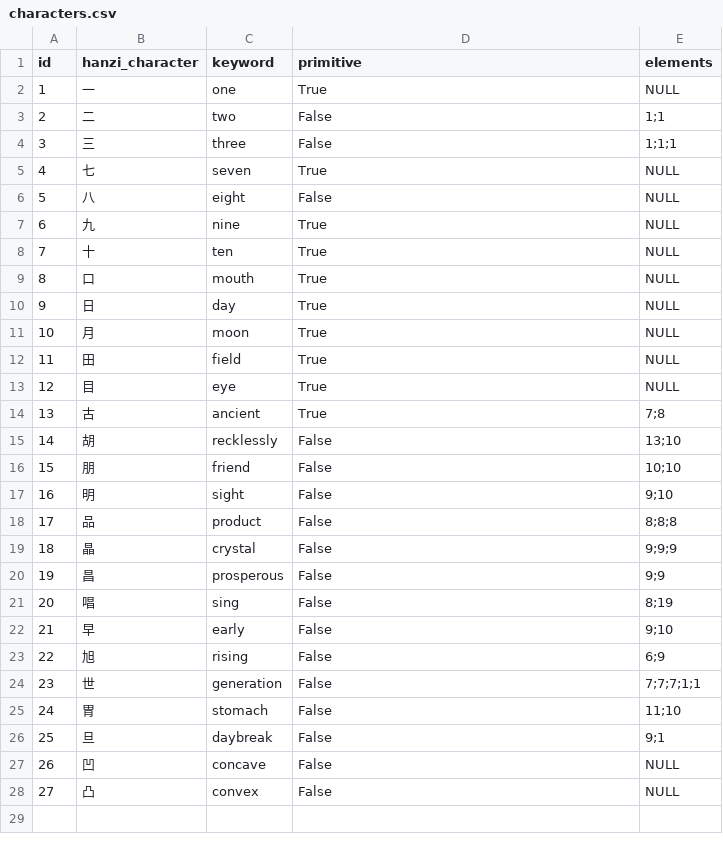
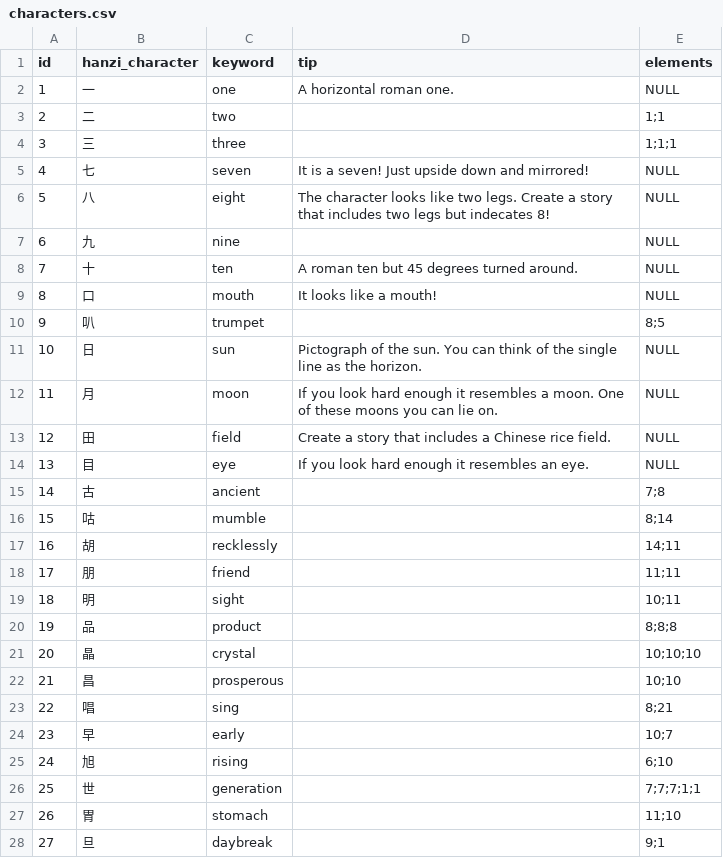
Before and after one commit to Pureblocks/RealWorldMandarin, a CSV file: rwm-backend/resources/characters.csv, drawn as a sheet; removed rows and columns are numbered as before the commit, all else as after; the diff names each change by its address in the sheet, - before the commit and + after, or states it on an @@ line.

Commit message:
Change to a tip column in characters.csv that helps the learner, todo add to DB

```diff
--- a/rwm-backend/resources/characters.csv
+++ b/rwm-backend/resources/characters.csv
-D1: primitive
+D1: tip
-D2 (tip): True
+D2 (tip): A horizontal roman one.
-D3:D4 (tip): False
+D3:D4 (tip): (empty)
-D5 (tip): True
+D5 (tip): It is a seven! Just upside down and mirrored!
-D6 (tip): False
+D6 (tip): The character looks like two legs. Create a story that includes two legs but indecates 8!
-D7 (tip): True
+D7 (tip): (empty)
-D8 (tip): True
+D8 (tip): A roman ten but 45 degrees turned around.
-D9 (tip): True
+D9 (tip): It looks like a mouth!
+row 10: 9 | 叭 | trumpet |  | 8;5
@@ column A (id) renumbered between rows 11 and 28 @@
-C11 (keyword): day
+C11 (keyword): sun
-D11 (tip): True
+D11 (tip): Pictograph of the sun. You can think of the single line as the horizon.
-D12 (tip): True
+D12 (tip): If you look hard enough it resembles a moon. One of these moons you can lie on.
-D13 (tip): True
+D13 (tip): Create a story that includes a Chinese rice field.
-D14 (tip): True
+D14 (tip): If you look hard enough it resembles an eye.
-D15 (tip): True
+D15 (tip): (empty)
+row 16: 15 | 咕 | mumble |  | 8;14
-D17:D28 (tip): False
+D17:D28 (tip): (empty)
-E17 (elements): 13;10
+E17 (elements): 14;11
-E18 (elements): 10;10
+E18 (elements): 11;11
-E19 (elements): 9;10
+E19 (elements): 10;11
-E21 (elements): 9;9;9
+E21 (elements): 10;10;10
-E22 (elements): 9;9
+E22 (elements): 10;10
-E23 (elements): 8;19
+E23 (elements): 8;21
-E24 (elements): 9;10
+E24 (elements): 10;7
-E25 (elements): 6;9
+E25 (elements): 6;10
-row 27: 26 | 凹 | concave | False | NULL
-row 28: 27 | 凸 | convex | False | NULL
```
